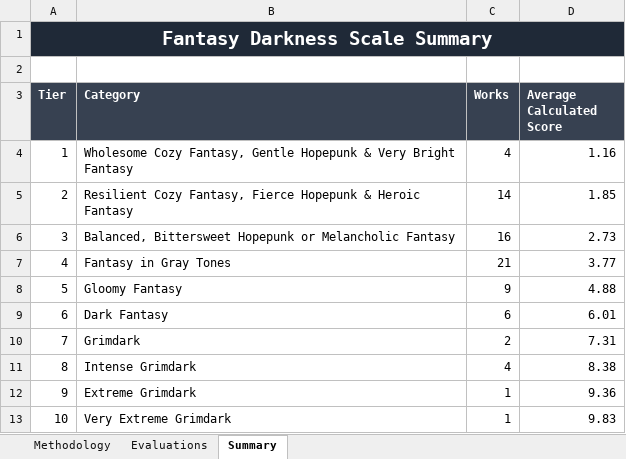
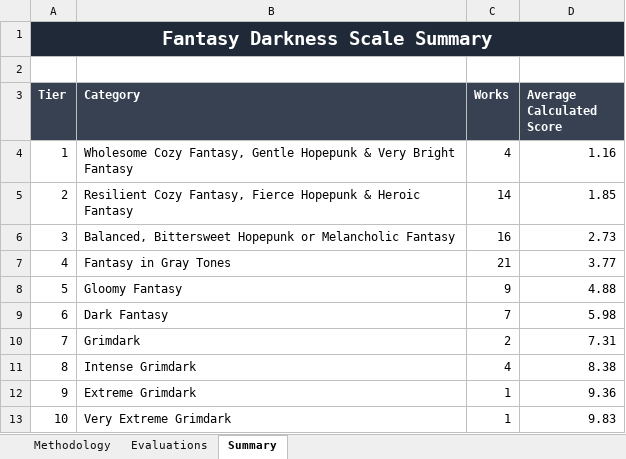
Before and after one commit to refo44/fantasy-darkness-scale, an Excel workbook: Fantasy_Grimdark_Scale_Fully_Scored.xlsx, sheet Summary, drawn as a sheet; values as stored, in another font and other column widths than the file's, no borders; charts and pictures not drawn; the diff names each change by its address in the sheet, - before the commit and + after, or states it on an @@ line.

Commit message:
Add Re:Zero - Starting Life in Another World to tier 6 (score 5.82)

```diff
--- a/Fantasy_Grimdark_Scale_Fully_Scored.xlsx (sheet Summary)
+++ b/Fantasy_Grimdark_Scale_Fully_Scored.xlsx (sheet Summary)
-C9 (Works): 6
+C9 (Works): 7
-D9 (Average Calculated Score): 6.01
+D9 (Average Calculated Score): 5.98
```
Also changed, not shown: sheet Evaluations, charts or pictures, 2 other files.
